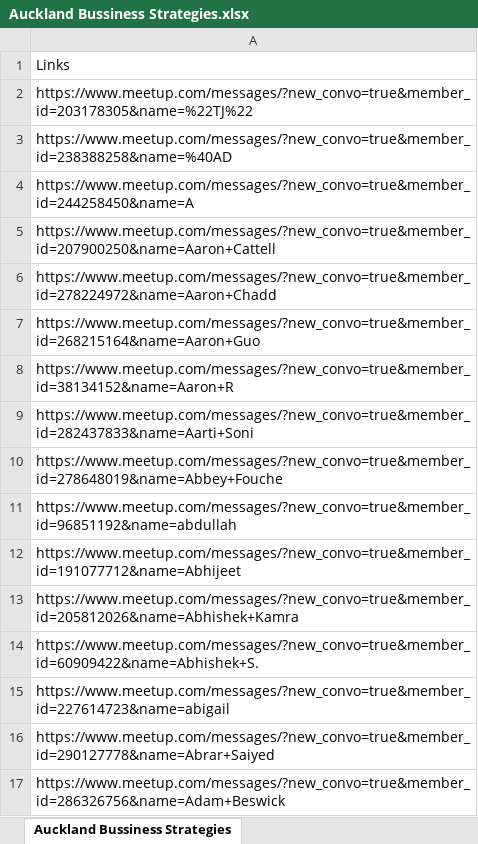
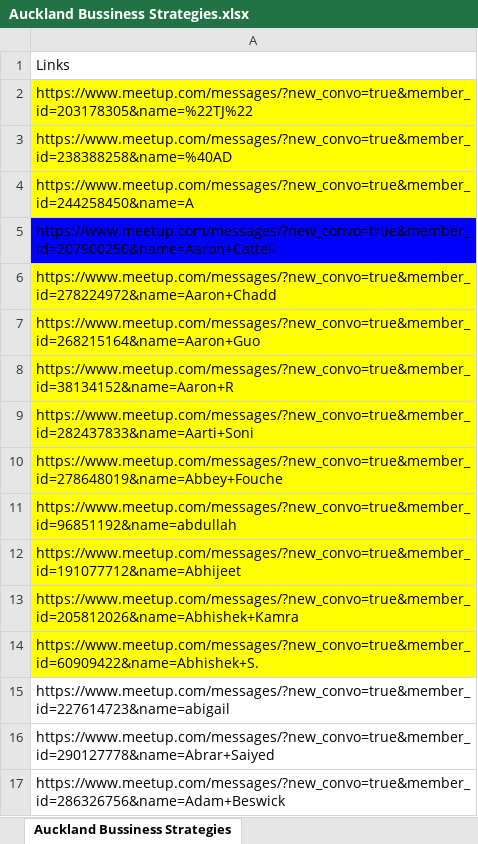
Before and after one commit to bdt2019unicorn/Auckland-Business-Strategy-Message-All-MeetUp, an Excel workbook: MessagePeopleFromExcel/Auckland Bussiness Strategies.xlsx, sheet Auckland Bussiness Strategies, drawn as a sheet; only a part is shown; values as stored, in another font and other column widths than the file's, no borders; table styles not drawn; the diff names each change by its address in the sheet, - before the commit and + after, or states it on an @@ line.

```diff
--- a/MessagePeopleFromExcel/Auckland Bussiness Strategies.xlsx (sheet Auckland Bussiness Strategies)
+++ b/MessagePeopleFromExcel/Auckland Bussiness Strategies.xlsx (sheet Auckland Bussiness Strategies)
-A2:A4 fill: none
+A2:A4 fill: #FFFF00
-A5 fill: none
+A5 fill: #0000FF
-A6:A14 fill: none
+A6:A14 fill: #FFFF00
```
Also changed, not shown: 5 other files.
